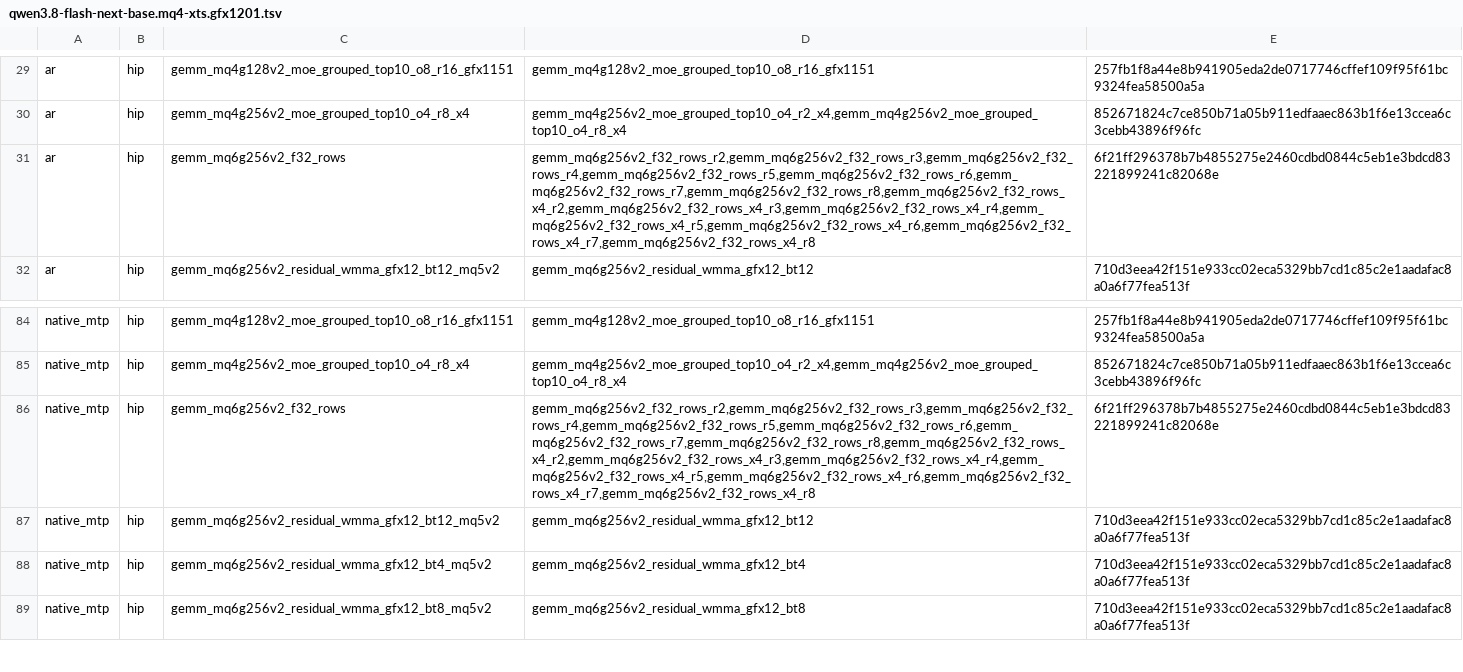
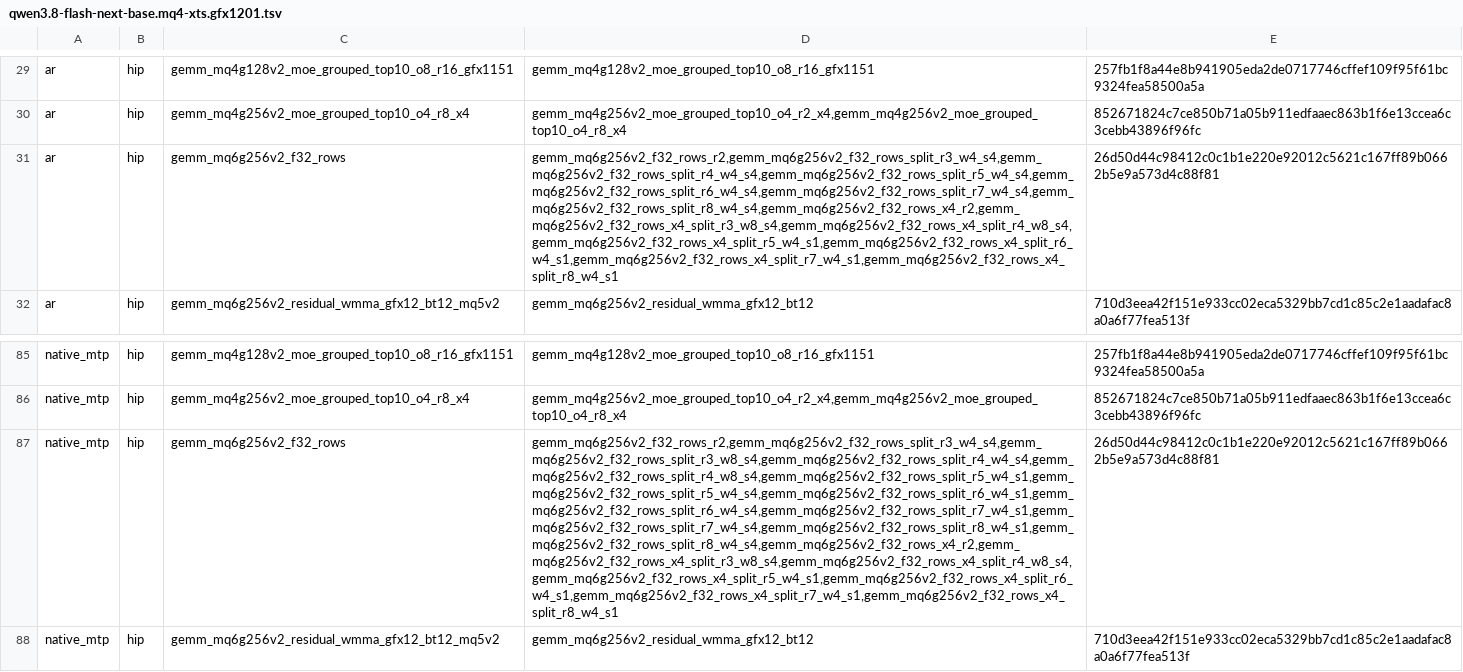
Before and after one commit to 13pgeiser/rdna4_engines, a TSV file: crates/rdna-compute/src/route_plans/qwen3.8-flash-next-base.mq4-xts.gfx1201.tsv, drawn as a sheet; only a part is shown, gaps mark what is left out; the shorter side is filled out with more unchanged rows; addresses are those after the commit; the diff covers the shown part only; the diff names each change by its address in the sheet, - before the commit and + after, or states it on an @@ line.

```diff
--- a/crates/rdna-compute/src/route_plans/qwen3.8-flash-next-base.mq4-xts.gfx1201.tsv
+++ b/crates/rdna-compute/src/route_plans/qwen3.8-flash-next-base.mq4-xts.gfx1201.tsv
-D31: gemm_mq6g256v2_f32_rows_r2,gemm_mq6g256v2_f32_rows_r3,gemm_mq6g256v2_f32_rows_r4,gemm_mq6g256v2_f32_rows_r5,gemm_mq6g256v2_f32_rows_r6,gemm_mq6g256v2_f32_rows_r7,gemm_mq6g256v2_f32_rows_r8,gemm_mq6g256v2_f32_rows_x4_r2,gemm_mq6g256v2_f32_rows_x4_r3,gemm_mq6g256v2_f32_rows_x4_r4,gemm_mq6g256v2_f32_rows_x4_r5,gemm_mq6g256v2_f32_rows_x4_r6,gemm_mq6g256v2_f32_rows_x4_r7,gemm_mq6g256v2_f32_rows_x4_r8
+D31: gemm_mq6g256v2_f32_rows_r2,gemm_mq6g256v2_f32_rows_split_r3_w4_s4,gemm_mq6g256v2_f32_rows_split_r4_w4_s4,gemm_mq6g256v2_f32_rows_split_r5_w4_s4,gemm_mq6g256v2_f32_rows_split_r6_w4_s4,gemm_mq6g256v2_f32_rows_split_r7_w4_s4,gemm_mq6g256v2_f32_rows_split_r8_w4_s4,gemm_mq6g256v2_f32_rows_x4_r2,gemm_mq6g256v2_f32_rows_x4_split_r3_w8_s4,gemm_mq6g256v2_f32_rows_x4_split_r4_w8_s4,gemm_mq6g256v2_f32_rows_x4_split_r5_w4_s1,gemm_mq6g256v2_f32_rows_x4_split_r6_w4_s1,gemm_mq6g256v2_f32_rows_x4_split_r7_w4_s1,gemm_mq6g256v2_f32_rows_x4_split_r8_w4_s1
-E31: 6f21ff296378b7b4855275e2460cdbd0844c5eb1e3bdcd83221899241c82068e
+E31: 26d50d44c98412c0c1b1e220e92012c5621c167ff89b0662b5e9a573d4c88f81
-D87: gemm_mq6g256v2_f32_rows_r2,gemm_mq6g256v2_f32_rows_r3,gemm_mq6g256v2_f32_rows_r4,gemm_mq6g256v2_f32_rows_r5,gemm_mq6g256v2_f32_rows_r6,gemm_mq6g256v2_f32_rows_r7,gemm_mq6g256v2_f32_rows_r8,gemm_mq6g256v2_f32_rows_x4_r2,gemm_mq6g256v2_f32_rows_x4_r3,gemm_mq6g256v2_f32_rows_x4_r4,gemm_mq6g256v2_f32_rows_x4_r5,gemm_mq6g256v2_f32_rows_x4_r6,gemm_mq6g256v2_f32_rows_x4_r7,gemm_mq6g256v2_f32_rows_x4_r8
+D87: gemm_mq6g256v2_f32_rows_r2,gemm_mq6g256v2_f32_rows_split_r3_w4_s4,gemm_mq6g256v2_f32_rows_split_r3_w8_s4,gemm_mq6g256v2_f32_rows_split_r4_w4_s4,gemm_mq6g256v2_f32_rows_split_r4_w8_s4,gemm_mq6g256v2_f32_rows_split_r5_w4_s1,gemm_mq6g256v2_f32_rows_split_r5_w4_s4,gemm_mq6g256v2_f32_rows_split_r6_w4_s1,gemm_mq6g256v2_f32_rows_split_r6_w4_s4,gemm_mq6g256v2_f32_rows_split_r7_w4_s1,gemm_mq6g256v2_f32_rows_split_r7_w4_s4,gemm_mq6g256v2_f32_rows_split_r8_w4_s1,gemm_mq6g256v2_f32_rows_split_r8_w4_s4,gemm_mq6g256v2_f32_rows_x4_r2,gemm_mq6g256v2_f32_rows_x4_split_r3_w8_s4,gemm_mq6g256v2_f32_rows_x4_split_r4_w8_s4,gemm_mq6g256v2_f32_rows_x4_split_r5_w4_s1,gemm_mq6g256v2_f32_rows_x4_split_r6_w4_s1,gemm_mq6g256v2_f32_rows_x4_split_r7_w4_s1,gemm_mq6g256v2_f32_rows_x4_split_r8_w4_s1
-E87: 6f21ff296378b7b4855275e2460cdbd0844c5eb1e3bdcd83221899241c82068e
+E87: 26d50d44c98412c0c1b1e220e92012c5621c167ff89b0662b5e9a573d4c88f81
```
Also changed, not shown: 2 added rows and 16 edited cells elsewhere in this file, crates/rdna-compute/src/route_plans/qwen3.8-flash-next-base.mq2-xts.gfx1201.tsv, crates/rdna-compute/src/route_plans/qwen3.8-flash-next.gfx1201.tsv, 1 other file.
